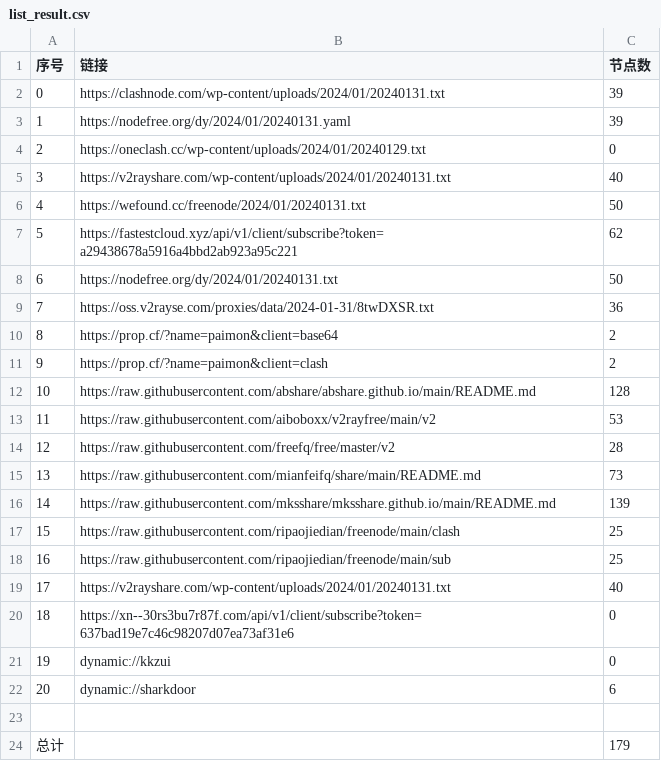
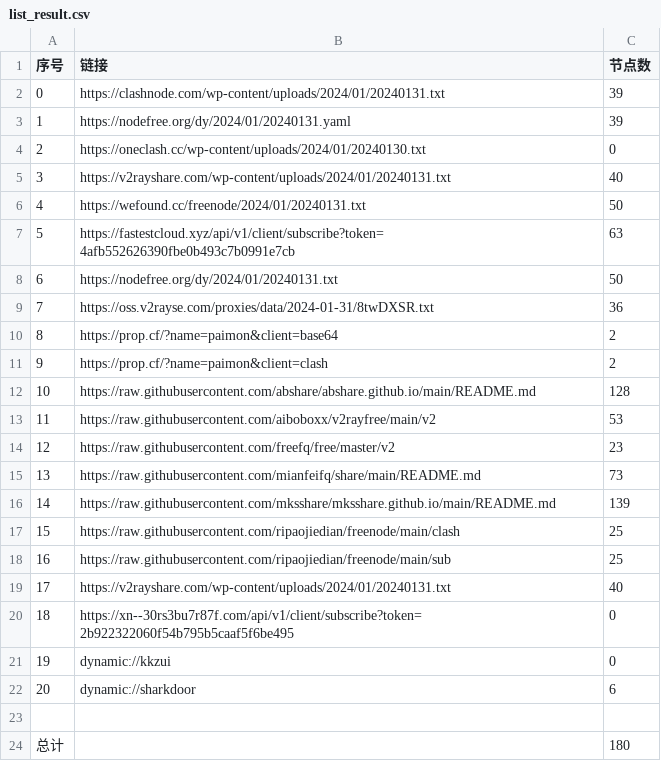
Before and after one commit to yaney01/NoMoreWalls, a CSV file: list_result.csv, drawn as a sheet.

```diff
--- a/list_result.csv
+++ b/list_result.csv
@@ -3,6 +3,6 @@
 1,https://nodefree.org/dy/2024/01/20240131.yaml,39
-2,https://oneclash.cc/wp-content/uploads/2024/01/20240129.txt,0
+2,https://oneclash.cc/wp-content/uploads/2024/01/20240130.txt,0
 3,https://v2rayshare.com/wp-content/uploads/2024/01/20240131.txt,40
 4,https://wefound.cc/freenode/2024/01/20240131.txt,50
-5,https://fastestcloud.xyz/api/v1/client/subscribe?token=a29438678a5916a4bbd2ab923a95c221,62
+5,https://fastestcloud.xyz/api/v1/client/subscribe?token=4afb552626390fbe0b493c7b0991e7cb,63
 6,https://nodefree.org/dy/2024/01/20240131.txt,50
@@ -13,3 +13,3 @@
 11,https://raw.githubusercontent.com/aiboboxx/v2rayfree/main/v2,53
-12,https://raw.githubusercontent.com/freefq/free/master/v2,28
+12,https://raw.githubusercontent.com/freefq/free/master/v2,23
 13,https://raw.githubusercontent.com/mianfeifq/share/main/README.md,73
@@ -19,3 +19,3 @@
 17,https://v2rayshare.com/wp-content/uploads/2024/01/20240131.txt,40
-18,https://xn--30rs3bu7r87f.com/api/v1/client/subscribe?token=637bad19e7c46c98207d07ea73af31e6,0
+18,https://xn--30rs3bu7r87f.com/api/v1/client/subscribe?token=2b922322060f54b795b5caaf5f6be495,0
 19,dynamic://kkzui,0
@@ -23,2 +23,2 @@
 
-总计,,179
+总计,,180
```
Also changed, not shown: 11 other files.
